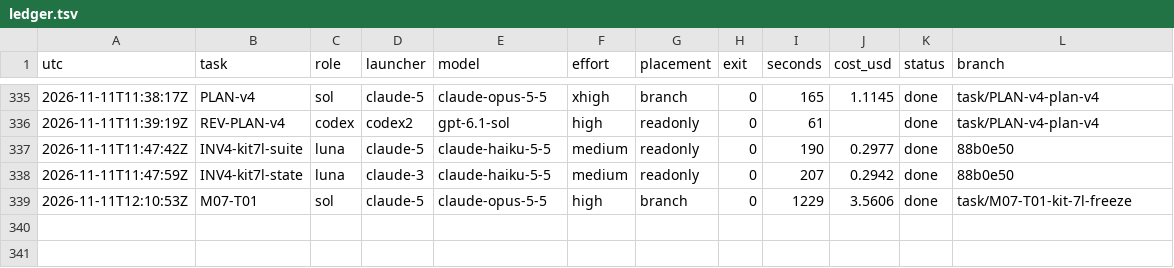
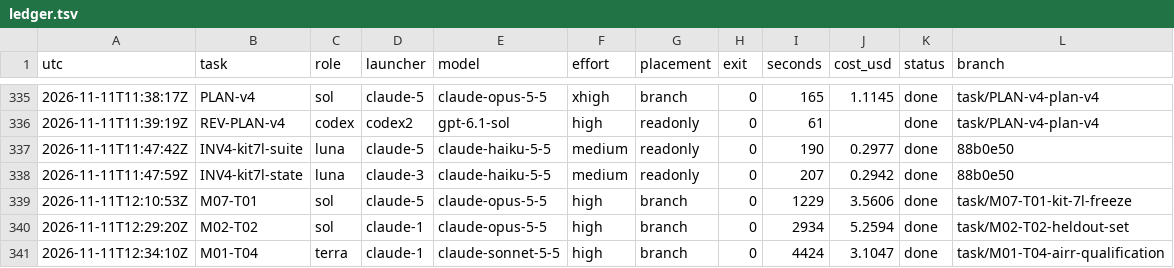
Before and after one commit to magrathean-uk/auditex, a TSV file: .plan/work/ledger.tsv, drawn as a sheet; only a part is shown, gaps mark what is left out.

Commit message:
chore(plan): checkpoint 16% M00-foundation
M01-T04 qualification pass

```diff
--- a/.plan/work/ledger.tsv
+++ b/.plan/work/ledger.tsv
@@ -339 +339,3 @@ utc	task	role	launcher	model	effort	placement	exit	seconds	cost_usd	status	branc
 2026-11-11T12:10:53Z	M07-T01	sol	claude-5	claude-opus-5-5	high	branch	0	1229	3.5606	done	task/M07-T01-kit-7l-freeze
+2026-11-11T12:29:20Z	M02-T02	sol	claude-1	claude-opus-5-5	high	branch	0	2934	5.2594	done	task/M02-T02-heldout-set
+2026-11-11T12:34:10Z	M01-T04	terra	claude-1	claude-sonnet-5-5	high	branch	0	4424	3.1047	done	task/M01-T04-airr-qualification
```
Also changed, not shown: 8 other files.
